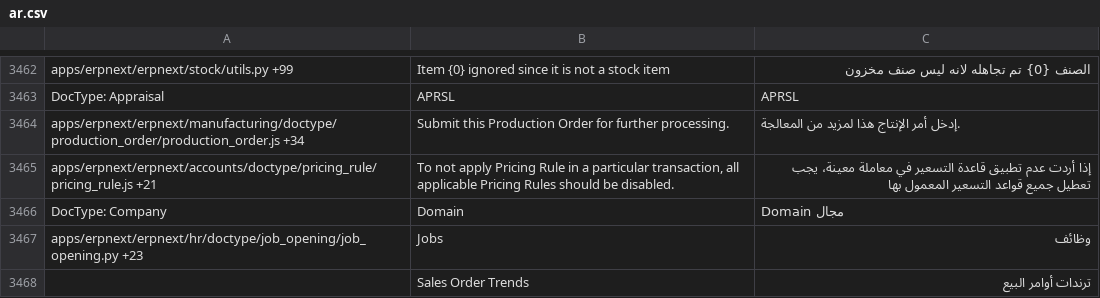
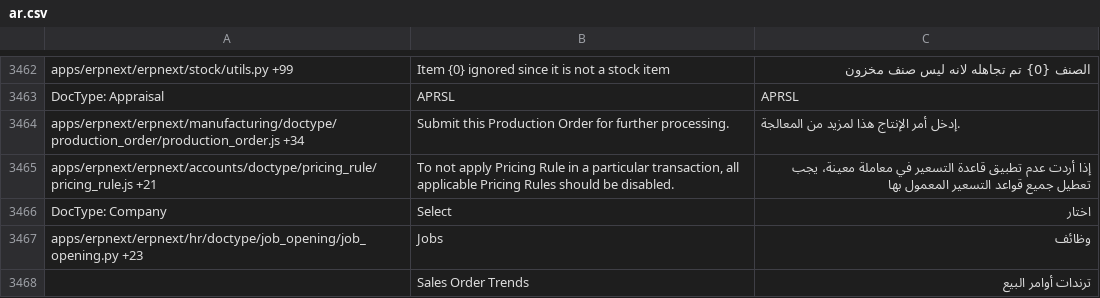
Before and after one commit to elba7r/system, a CSV file: erpnext/translations/ar.csv, drawn as a sheet; only a part is shown, gaps mark what is left out; removed rows and columns are numbered as before the commit, all else as after; the diff names each change by its address in the sheet, - before the commit and + after, or states it on an @@ line.

Commit message:
domain-edit

```diff
--- a/erpnext/translations/ar.csv
+++ b/erpnext/translations/ar.csv
-row 3466: DocType: Company | Domain | Domain مجال
+row 3466: DocType: Company | Select | اختار
```
Also changed, not shown: 1 other file.
